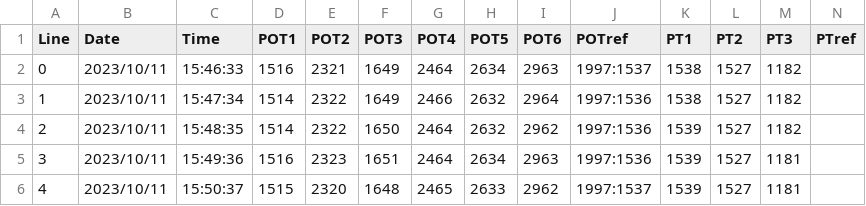
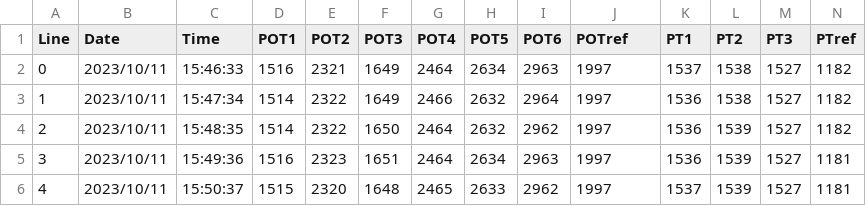
Before and after one commit to juthomas/Space_sender, a CSV file: Csv_Datas/OSCAR3_20231011.csv, drawn as a sheet.

```diff
--- a/Csv_Datas/OSCAR3_20231011.csv
+++ b/Csv_Datas/OSCAR3_20231011.csv
@@ -1,6 +1,6 @@
 Line; Date; Time; POT1 ; POT2 ; POT3 ; POT4 ; POT5 ; POT6 ; POTref ; PT1 ; PT2 ; PT3 ; PTref
-0; 2023/10/11; 15:46:33; 1516;2321;1649;2464;2634;2963;1997:1537;1538;1527;1182
-1; 2023/10/11; 15:47:34; 1514;2322;1649;2466;2632;2964;1997:1536;1538;1527;1182
-2; 2023/10/11; 15:48:35; 1514;2322;1650;2464;2632;2962;1997:1536;1539;1527;1182
-3; 2023/10/11; 15:49:36; 1516;2323;1651;2464;2634;2963;1997:1536;1539;1527;1181
-4; 2023/10/11; 15:50:37; 1515;2320;1648;2465;2633;2962;1997:1537;1539;1527;1181
+0; 2023/10/11; 15:46:33; 1516; 2321; 1649; 2464; 2634; 2963; 1997; 1537; 1538; 1527; 1182
+1; 2023/10/11; 15:47:34; 1514; 2322; 1649; 2466; 2632; 2964; 1997; 1536; 1538; 1527; 1182
+2; 2023/10/11; 15:48:35; 1514; 2322; 1650; 2464; 2632; 2962; 1997; 1536; 1539; 1527; 1182
+3; 2023/10/11; 15:49:36; 1516; 2323; 1651; 2464; 2634; 2963; 1997; 1536; 1539; 1527; 1181
+4; 2023/10/11; 15:50:37; 1515; 2320; 1648; 2465; 2633; 2962; 1997; 1537; 1539; 1527; 1181
```
Also changed, not shown: Csv_Datas/Fusion0_20231010.csv, Csv_Datas/Fusion0_20231011.csv, 4 other files.
